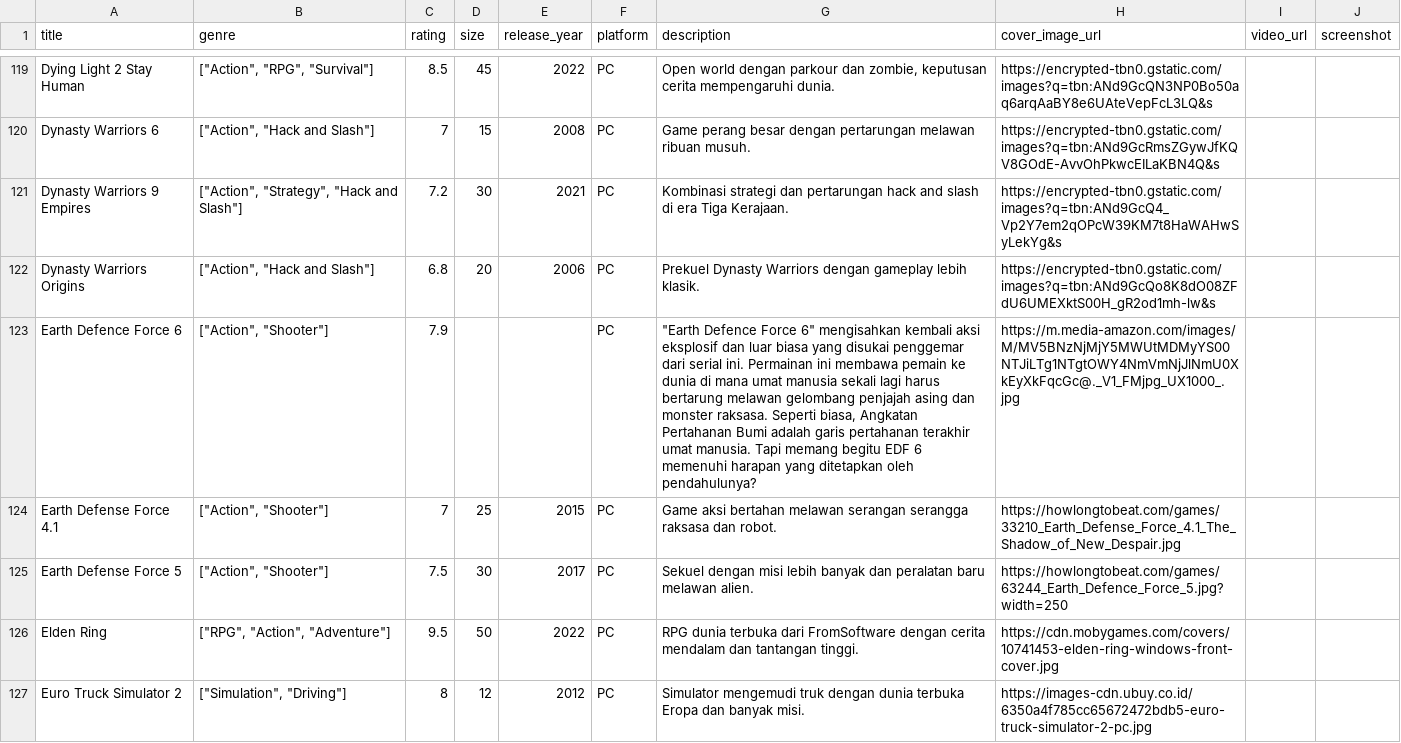
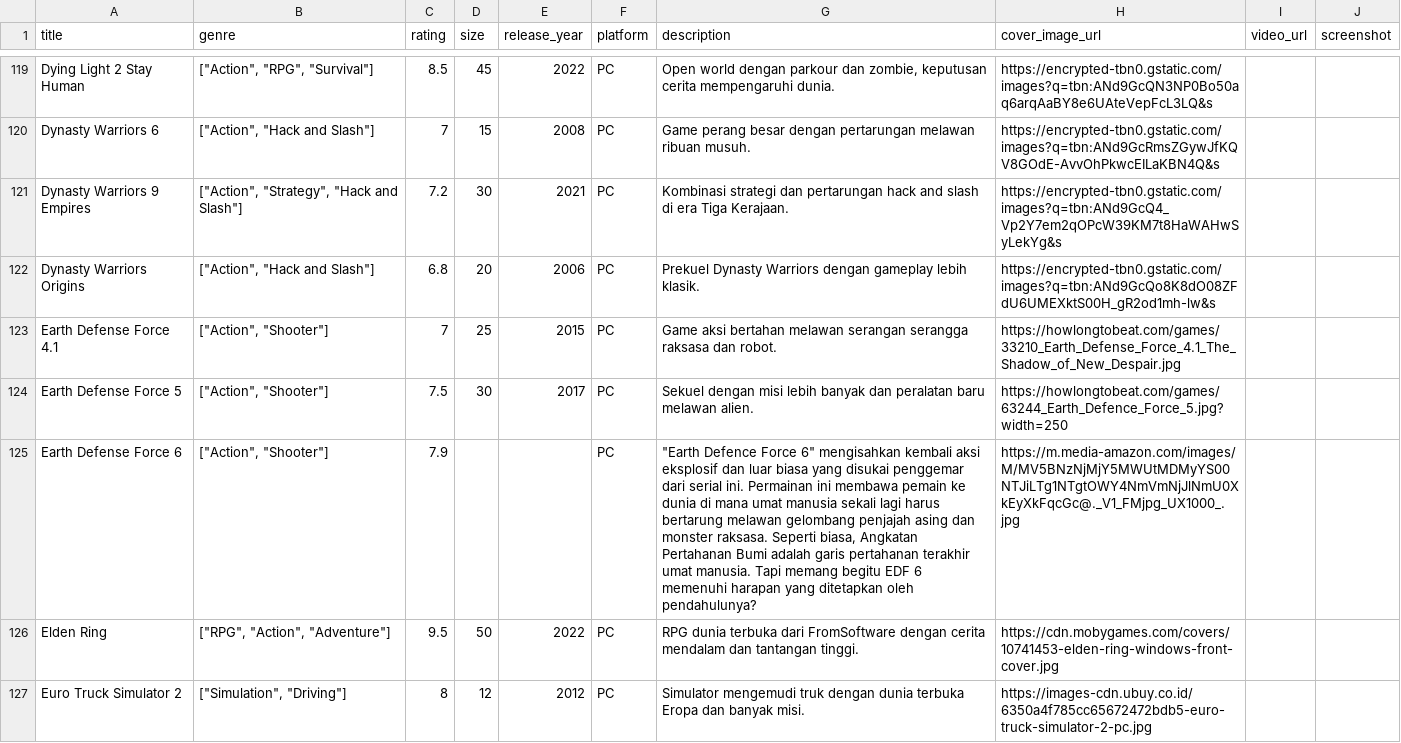
Before and after one commit to EzwaySoftware/BenuaGame, a CSV file: Games/games.csv, drawn as a sheet; only a part is shown, gaps mark what is left out; removed rows and columns are numbered as before the commit, all else as after; the diff names each change by its address in the sheet, - before the commit and + after, or states it on an @@ line.

Commit message:
Update games.csv

```diff
--- a/Games/games.csv
+++ b/Games/games.csv
-row 123: Earth Defence Force 6 | ["Action", "Shooter"] | 7.9 |  |  | PC | "Earth Defence Force 6" mengisahkan kembali aksi eksplosif dan luar biasa yang disukai penggemar dari serial ini. Permainan ini membawa pemain ke dunia di mana umat manusia sekali lagi harus bertarung melawan gelombang penjajah asing dan monster raksasa. Seperti biasa, Angkatan Pertahanan Bumi adalah garis pertahanan terakhir umat manusia. Tapi memang begitu EDF 6 memenuhi harapan yang ditetapkan oleh pendahulunya? | https://m.media-amazon.com/images/M/MV5BNzNjMjY5MWUtMDMyYS00NTJiLTg1NTgtOWY4NmVmNjJlNmU0XkEyXkFqcGc@._V1_FMjpg_UX1000_.jpg
+row 125: Earth Defense Force 6 | ["Action", "Shooter"] | 7.9 |  |  | PC | "Earth Defence Force 6" mengisahkan kembali aksi eksplosif dan luar biasa yang disukai penggemar dari serial ini. Permainan ini membawa pemain ke dunia di mana umat manusia sekali lagi harus bertarung melawan gelombang penjajah asing dan monster raksasa. Seperti biasa, Angkatan Pertahanan Bumi adalah garis pertahanan terakhir umat manusia. Tapi memang begitu EDF 6 memenuhi harapan yang ditetapkan oleh pendahulunya? | https://m.media-amazon.com/images/M/MV5BNzNjMjY5MWUtMDMyYS00NTJiLTg1NTgtOWY4NmVmNjJlNmU0XkEyXkFqcGc@._V1_FMjpg_UX1000_.jpg
```
